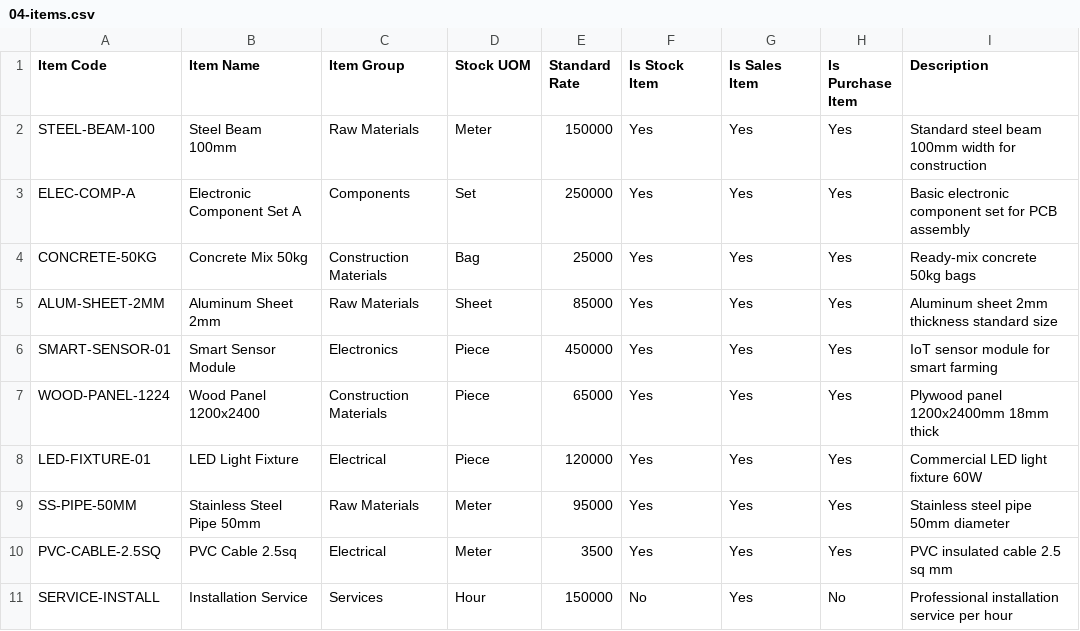
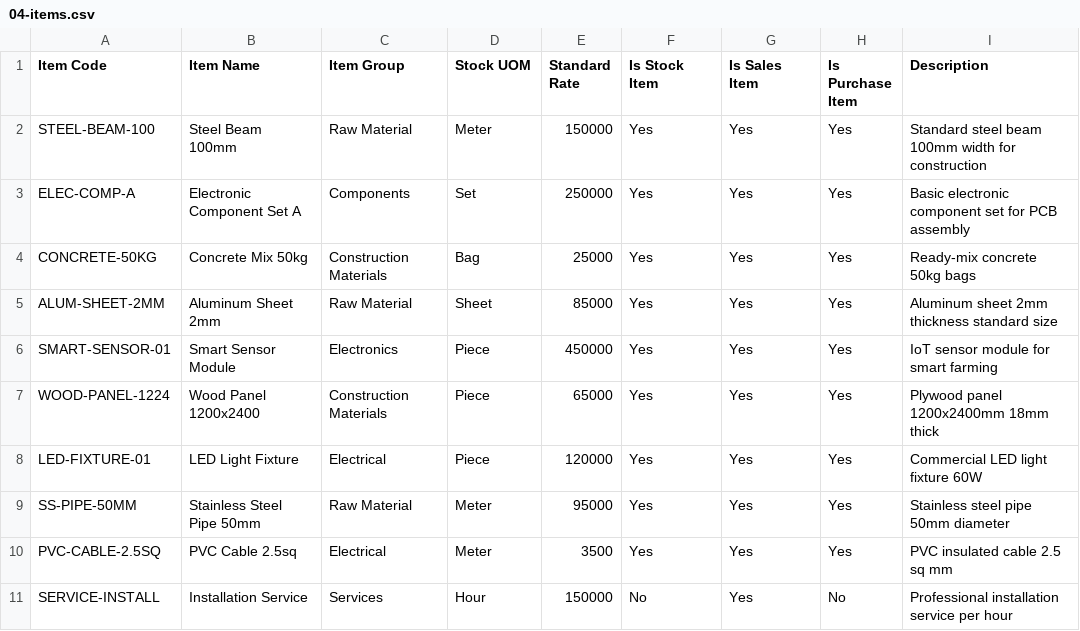
Before and after one commit to skerishKang/150-erpnext-ai-erp, a CSV file: samples/data/erpnext-demo/04-items.csv, drawn as a sheet.

Commit message:
test: validate supplier and item demo imports

```diff
--- a/samples/data/erpnext-demo/04-items.csv
+++ b/samples/data/erpnext-demo/04-items.csv
@@ -1,6 +1,6 @@
 Item Code,Item Name,Item Group,Stock UOM,Standard Rate,Is Stock Item,Is Sales Item,Is Purchase Item,Description
-STEEL-BEAM-100,Steel Beam 100mm,Raw Materials,Meter,150000,Yes,Yes,Yes,Standard steel beam 100mm width for construction
+STEEL-BEAM-100,Steel Beam 100mm,Raw Material,Meter,150000,Yes,Yes,Yes,Standard steel beam 100mm width for construction
 ELEC-COMP-A,Electronic Component Set A,Components,Set,250000,Yes,Yes,Yes,Basic electronic component set for PCB assembly
 CONCRETE-50KG,Concrete Mix 50kg,Construction Materials,Bag,25000,Yes,Yes,Yes,Ready-mix concrete 50kg bags
-ALUM-SHEET-2MM,Aluminum Sheet 2mm,Raw Materials,Sheet,85000,Yes,Yes,Yes,Aluminum sheet 2mm thickness standard size
+ALUM-SHEET-2MM,Aluminum Sheet 2mm,Raw Material,Sheet,85000,Yes,Yes,Yes,Aluminum sheet 2mm thickness standard size
 SMART-SENSOR-01,Smart Sensor Module,Electronics,Piece,450000,Yes,Yes,Yes,IoT sensor module for smart farming
@@ -8,3 +8,3 @@ WOOD-PANEL-1224,Wood Panel 1200x2400,Construction Materials,Piece,65000,Yes,Yes,
 LED-FIXTURE-01,LED Light Fixture,Electrical,Piece,120000,Yes,Yes,Yes,Commercial LED light fixture 60W
-SS-PIPE-50MM,Stainless Steel Pipe 50mm,Raw Materials,Meter,95000,Yes,Yes,Yes,Stainless steel pipe 50mm diameter
+SS-PIPE-50MM,Stainless Steel Pipe 50mm,Raw Material,Meter,95000,Yes,Yes,Yes,Stainless steel pipe 50mm diameter
 PVC-CABLE-2.5SQ,PVC Cable 2.5sq,Electrical,Meter,3500,Yes,Yes,Yes,PVC insulated cable 2.5 sq mm
```
Also changed, not shown: samples/data/erpnext-demo-test/test-item.csv, samples/data/erpnext-demo/03-suppliers.csv, 2 other files.
